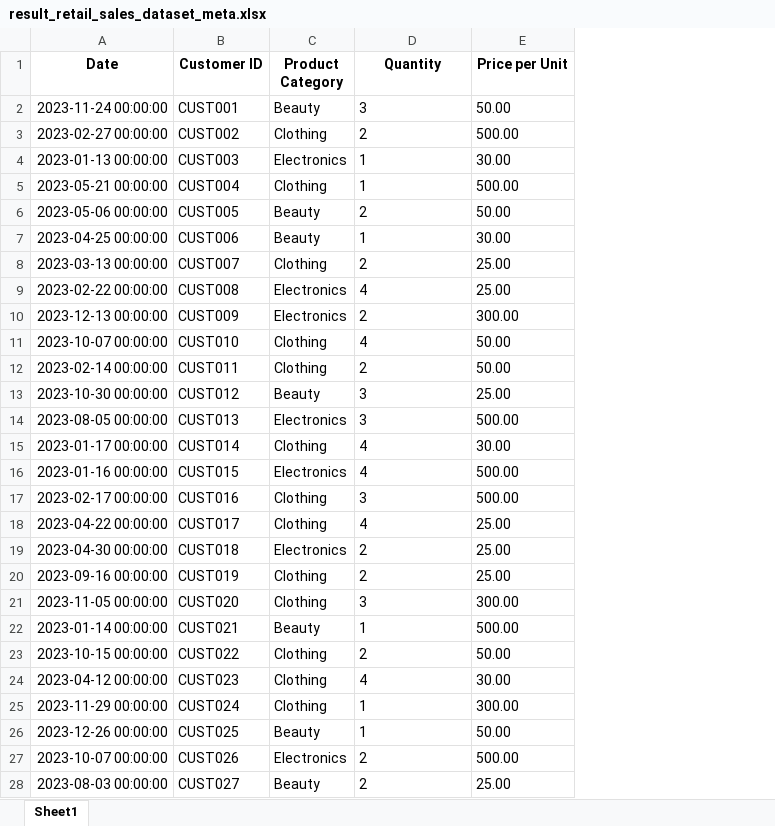
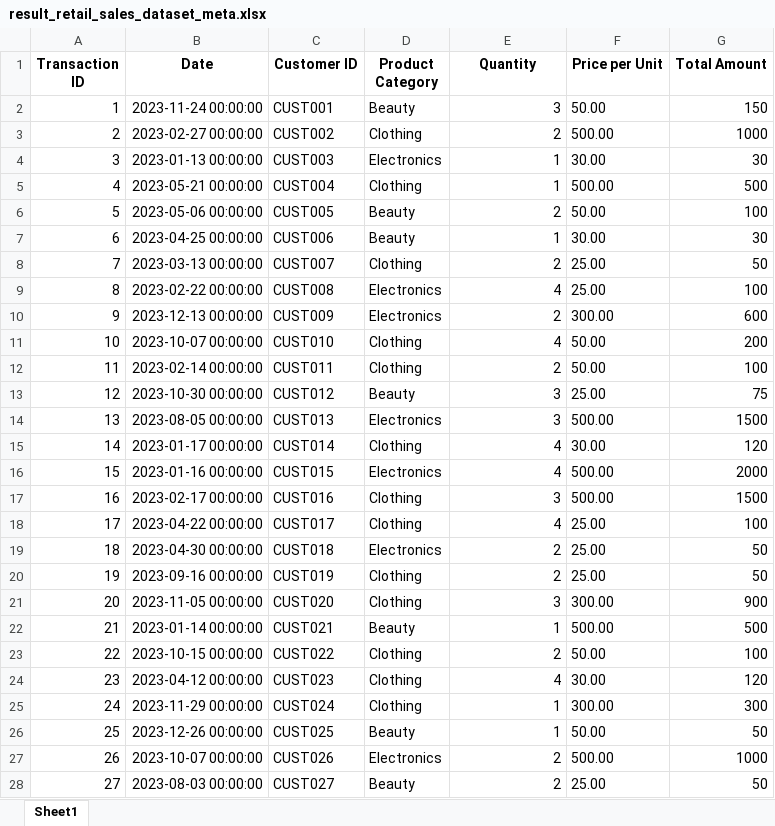
Before and after one commit to K-N-A-R-G/Databridge, an Excel workbook: Data/results/result_retail_sales_dataset_meta.xlsx, sheet Sheet1, drawn as a sheet; only a part is shown; values as stored, in another font and other column widths than the file's, no borders; addresses are those after the commit; the diff covers the shown part only; the diff names each change by its address in the sheet, - before the commit and + after, or states it on an @@ line.

```diff
--- a/Data/results/result_retail_sales_dataset_meta.xlsx (sheet Sheet1)
+++ b/Data/results/result_retail_sales_dataset_meta.xlsx (sheet Sheet1)
+column A (Transaction ID), rows 2-28: 1 | 2 | 3 | 4 | 5 | 6 | 7 | 8 | 9 | 10 | 11 | 12 | 13 | 14 | 15 | 16 | 17 | 18 | 19 | 20 | 21 | 22 | 23 | 24 | 25 | 26 | 27
+column G (Total Amount), rows 2-28: 150 | 1000 | 30 | 500 | 100 | 30 | 50 | 100 | 600 | 200 | 100 | 75 | 1500 | 120 | 2000 | 1500 | 100 | 50 | 50 | 900 | 500 | 100 | 120 | 300 | 50 | 1000 | 50
-E2:E28 alignment: left
+E2:E28 alignment: right
```
Also changed, not shown: cell formats elsewhere in this sheet, 19 other files.
